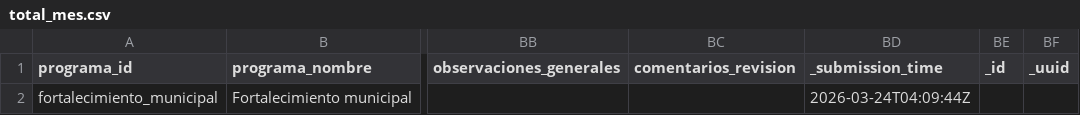
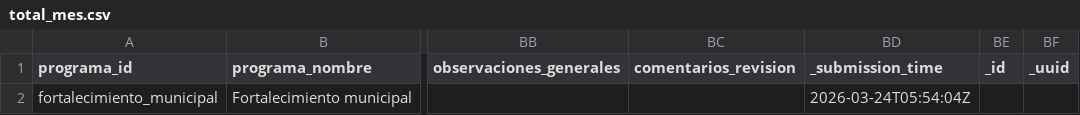
Before and after one commit to geograficaaala/adala-dashboard, a CSV file: docs/data/fortalecimiento_municipal/total_mes.csv, drawn as a sheet; only a part is shown, gaps mark what is left out; the diff names each change by its address in the sheet, - before the commit and + after, or states it on an @@ line.

```diff
--- a/docs/data/fortalecimiento_municipal/total_mes.csv
+++ b/docs/data/fortalecimiento_municipal/total_mes.csv
-BD2 (_submission_time): 2026-03-24T04:09:44Z
+BD2 (_submission_time): 2026-03-24T05:54:04Z
```
Also changed, not shown: data_processed/fortalecimiento_municipal/total_mes.csv, 1 other file.
